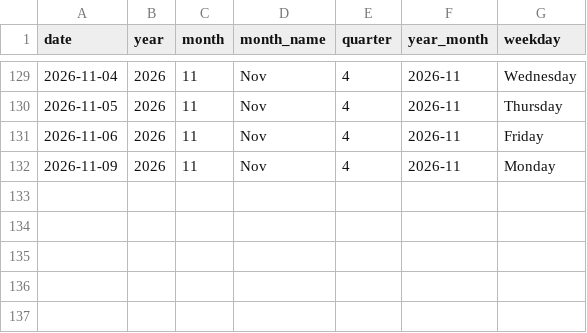
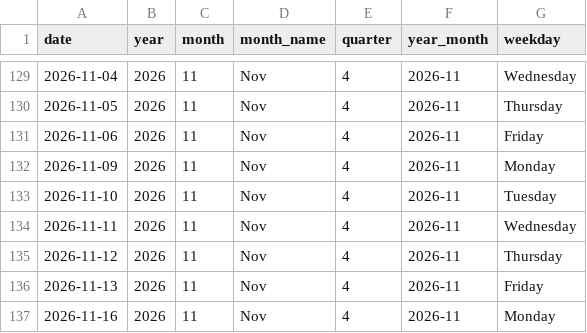
Before and after one commit to lollo1008/portfolio-dashboard, a CSV file: data/powerbi/dim_date.csv, drawn as a sheet; only a part is shown, gaps mark what is left out; the diff names each change by its address in the sheet, - before the commit and + after, or states it on an @@ line.

```diff
--- a/data/powerbi/dim_date.csv
+++ b/data/powerbi/dim_date.csv
+row 133: 2026-11-10 | 2026 | 11 | Nov | 4 | 2026-11 | Tuesday
+row 134: 2026-11-11 | 2026 | 11 | Nov | 4 | 2026-11 | Wednesday
+row 135: 2026-11-12 | 2026 | 11 | Nov | 4 | 2026-11 | Thursday
+row 136: 2026-11-13 | 2026 | 11 | Nov | 4 | 2026-11 | Friday
+row 137: 2026-11-16 | 2026 | 11 | Nov | 4 | 2026-11 | Monday
```
Also changed, not shown: data/benchmark.csv, data/correlation_matrix_top10.csv, 10 other files.
